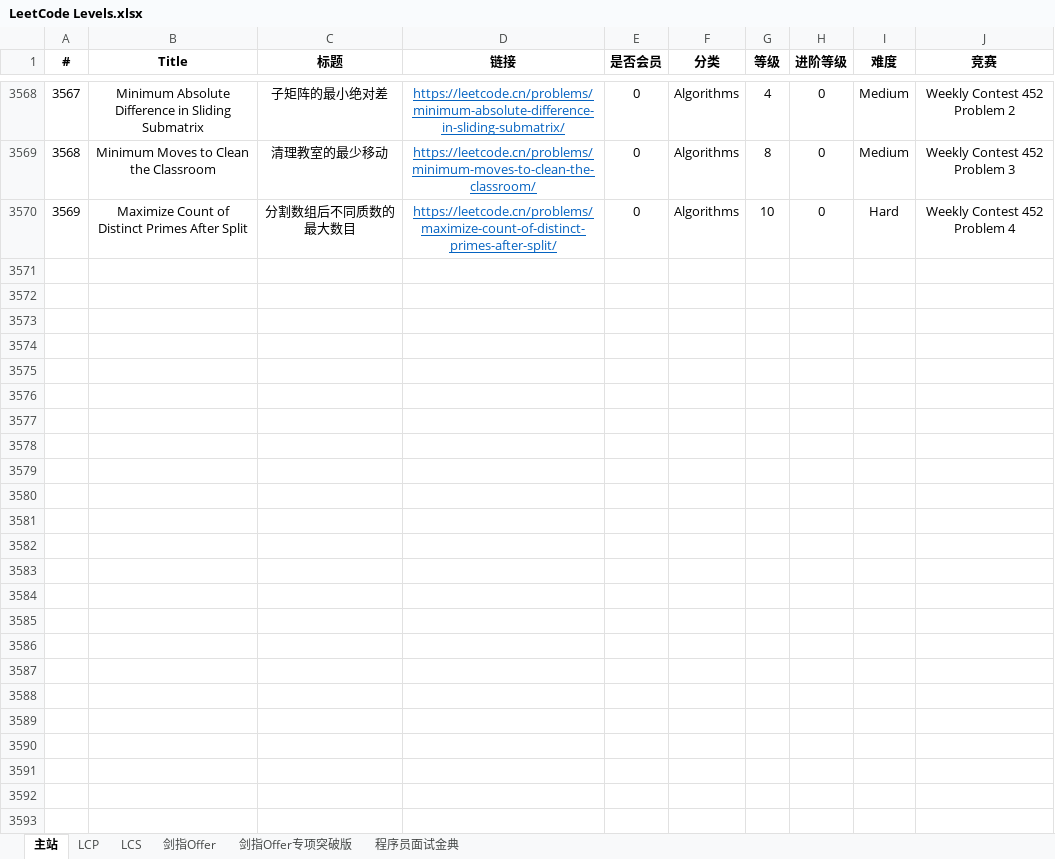
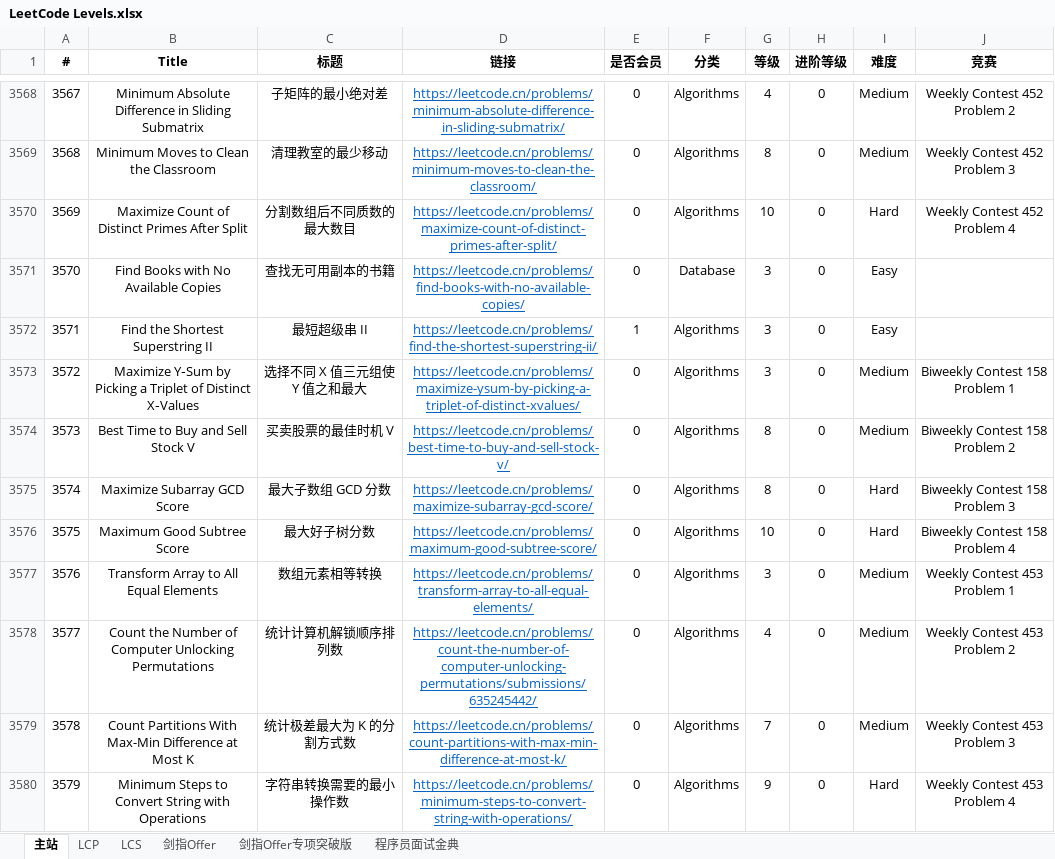
Before and after one commit to stormsunshine/LeetCode-Levels, an Excel workbook: LeetCode Levels.xlsx, sheet 主站, drawn as a sheet; only a part is shown, gaps mark what is left out; values as stored, in another font and other column widths than the file's, no borders; conditional formats not drawn; the diff names each change by its address in the sheet, - before the commit and + after, or states it on an @@ line.

Commit message:
Update levels

```diff
--- a/LeetCode Levels.xlsx (sheet 主站)
+++ b/LeetCode Levels.xlsx (sheet 主站)
+row 3571: 3570 | Find Books with No Available Copies | 查找无可用副本的书籍 | https://leetcode.cn/problems/find-books-with-no-available-copies/ | 0 | Database | 3 | 0 | Easy
+row 3572: 3571 | Find the Shortest Superstring II | 最短超级串 II | https://leetcode.cn/problems/find-the-shortest-superstring-ii/ | 1 | Algorithms | 3 | 0 | Easy
+row 3573: 3572 | Maximize Y‑Sum by Picking a Triplet of Distinct X‑Values | 选择不同 X 值三元组使 Y 值之和最大 | https://leetcode.cn/problems/maximize-ysum-by-picking-a-triplet-of-distinct-xvalues/ | 0 | Algorithms | 3 | 0 | Medium | Biweekly Contest 158 Problem 1
+row 3574: 3573 | Best Time to Buy and Sell Stock V | 买卖股票的最佳时机 V | https://leetcode.cn/problems/best-time-to-buy-and-sell-stock-v/ | 0 | Algorithms | 8 | 0 | Medium | Biweekly Contest 158 Problem 2
+row 3575: 3574 | Maximize Subarray GCD Score | 最大子数组 GCD 分数 | https://leetcode.cn/problems/maximize-subarray-gcd-score/ | 0 | Algorithms | 8 | 0 | Hard | Biweekly Contest 158 Problem 3
+row 3576: 3575 | Maximum Good Subtree Score | 最大好子树分数 | https://leetcode.cn/problems/maximum-good-subtree-score/ | 0 | Algorithms | 10 | 0 | Hard | Biweekly Contest 158 Problem 4
+row 3577: 3576 | Transform Array to All Equal Elements | 数组元素相等转换 | https://leetcode.cn/problems/transform-array-to-all-equal-elements/ | 0 | Algorithms | 3 | 0 | Medium | Weekly Contest 453 Problem 1
+row 3578: 3577 | Count the Number of Computer Unlocking Permutations | 统计计算机解锁顺序排列数 | https://leetcode.cn/problems/count-the-number-of-computer-unlocking-permutations/submissions/635245442/ | 0 | Algorithms | 4 | 0 | Medium | Weekly Contest 453 Problem 2
+row 3579: 3578 | Count Partitions With Max-Min Difference at Most K | 统计极差最大为 K 的分割方式数 | https://leetcode.cn/problems/count-partitions-with-max-min-difference-at-most-k/ | 0 | Algorithms | 7 | 0 | Medium | Weekly Contest 453 Problem 3
+row 3580: 3579 | Minimum Steps to Convert String with Operations | 字符串转换需要的最小操作数 | https://leetcode.cn/problems/minimum-steps-to-convert-string-with-operations/ | 0 | Algorithms | 9 | 0 | Hard | Weekly Contest 453 Problem 4
```
